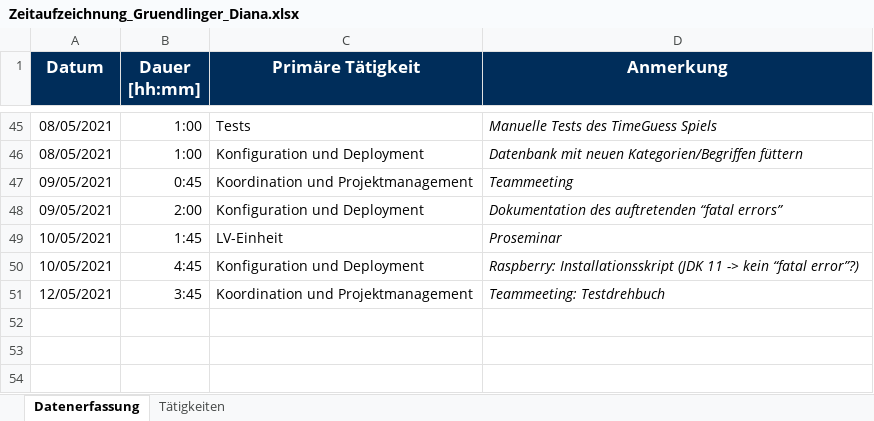
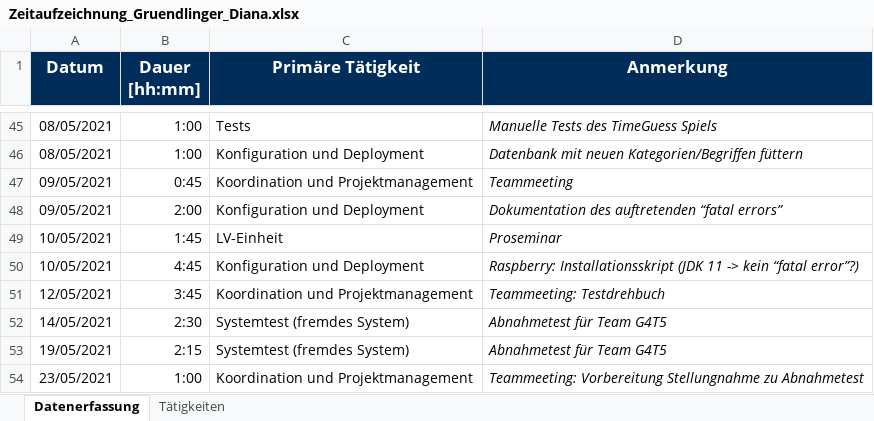
Before and after one commit to Hegl1/SE_2021_g4t3, an Excel workbook: docs/timetracking/Zeitaufzeichnung_Gruendlinger_Diana.xlsx, sheet Datenerfassung, drawn as a sheet; only a part is shown, gaps mark what is left out; values as stored, in another font and other column widths than the file's, no borders; the diff names each change by its address in the sheet, - before the commit and + after, or states it on an @@ line.

Commit message:
docs(timetracking): replace Zeitaufzeichnung_Gruendlinger_Diana.xlsx

```diff
--- a/docs/timetracking/Zeitaufzeichnung_Gruendlinger_Diana.xlsx (sheet Datenerfassung)
+++ b/docs/timetracking/Zeitaufzeichnung_Gruendlinger_Diana.xlsx (sheet Datenerfassung)
+row 52: 14/05/2021 | 2:30 | Systemtest (fremdes System) | Abnahmetest für Team G4T5
+row 53: 19/05/2021 | 2:15 | Systemtest (fremdes System) | Abnahmetest für Team G4T5
+row 54: 23/05/2021 | 1:00 | Koordination und Projektmanagement | Teammeeting: Vorbereitung Stellungnahme zu Abnahmetest
```
